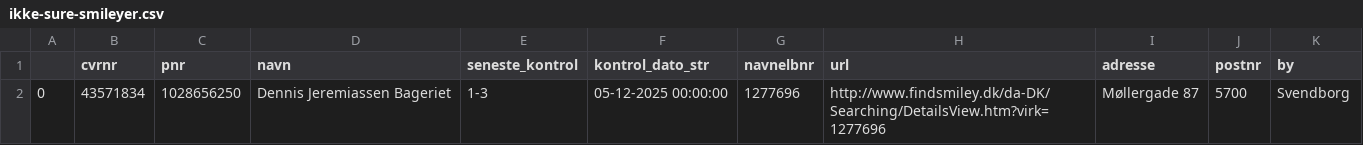
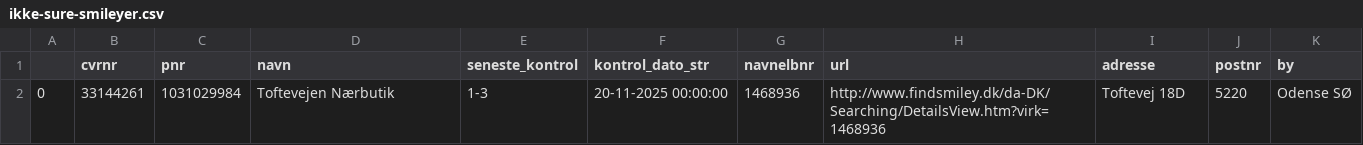
Before and after one commit to TV2-Fyn/scraping-af-foedevarestyrelsens-smileyordning, a CSV file: csv/ikke-sure-smileyer.csv, drawn as a sheet.

```diff
--- a/csv/ikke-sure-smileyer.csv
+++ b/csv/ikke-sure-smileyer.csv
@@ -1,2 +1,2 @@
 ,cvrnr,pnr,navn,seneste_kontrol,kontrol_dato_str,navnelbnr,url,adresse,postnr,by
-0,43571834,1028656250,Dennis Jeremiassen Bageriet ,1-3,05-12-2025 00:00:00,1277696,http://www.findsmiley.dk/da-DK/Searching/DetailsView.htm?virk=1277696,Møllergade 87  ,5700,Svendborg
+0,33144261,1031029984,Toftevejen Nærbutik ,1-3,20-11-2025 00:00:00,1468936,http://www.findsmiley.dk/da-DK/Searching/DetailsView.htm?virk=1468936,Toftevej 18D  ,5220,Odense SØ
```
Also changed, not shown: csv/smileyer.csv.
